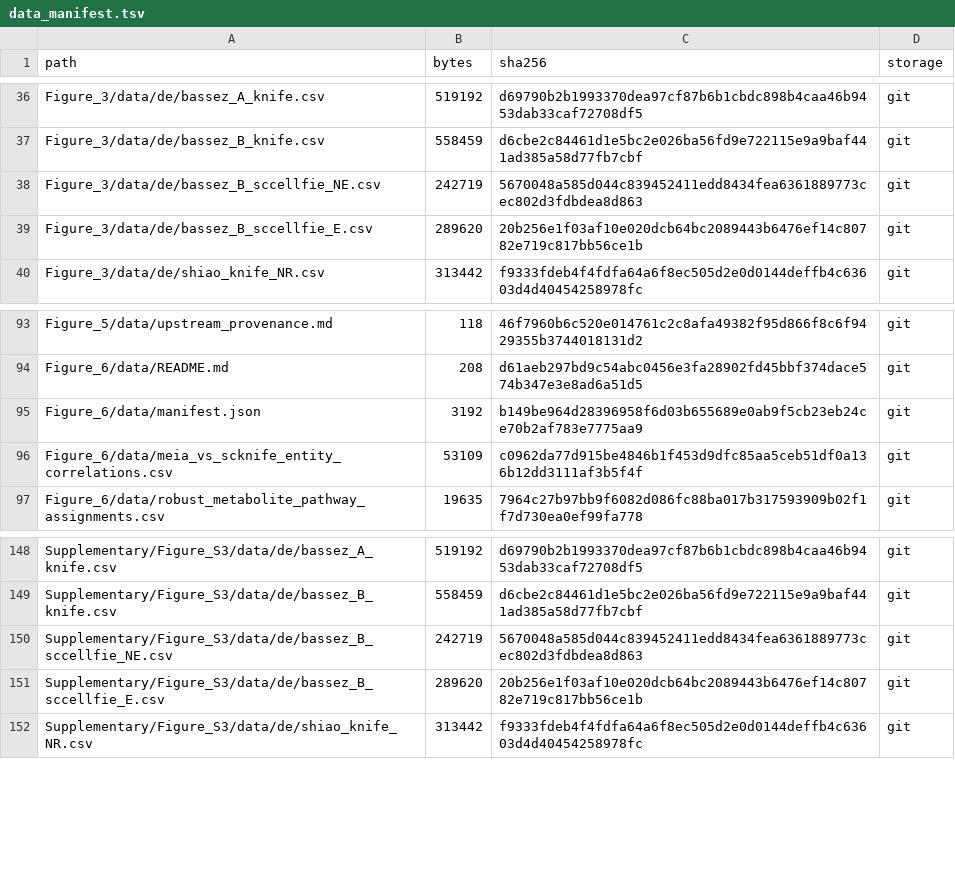
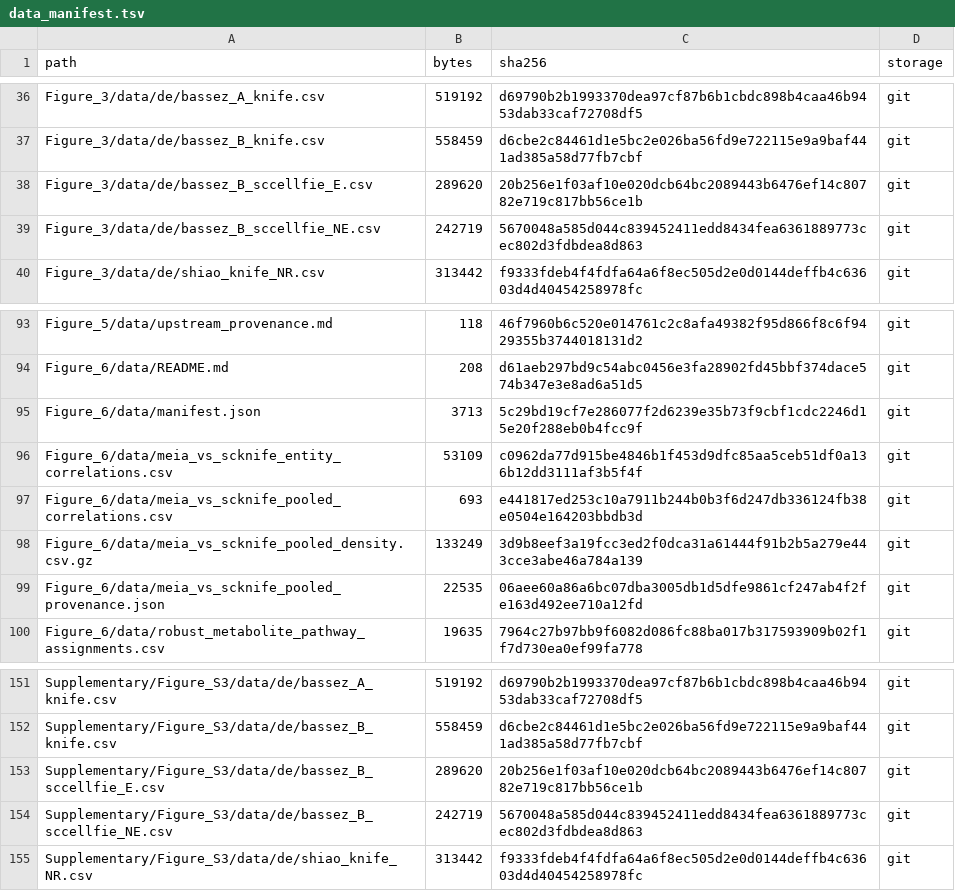
Before and after one commit to bernadettem03/scKNIFE-single-cell-Knowledge-guided-Network-Inference-for-Functional-Estimation, a TSV file: data_manifest.tsv, drawn as a sheet; only a part is shown, gaps mark what is left out.

Commit message:
Update Figure 6c pooled score correlations and dotted fitted lines

```diff
--- a/data_manifest.tsv
+++ b/data_manifest.tsv
@@ -37,4 +37,4 @@ Figure_3/data/de/bassez_A_knife.csv	519192	d69790b2b1993370dea97cf87b6b1cbdc898b
 Figure_3/data/de/bassez_B_knife.csv	558459	d6cbe2c84461d1e5bc2e026ba56fd9e722115e9a9baf441ad385a58d77fb7cbf	git
+Figure_3/data/de/bassez_B_sccellfie_E.csv	289620	20b256e1f03af10e020dcb64bc2089443b6476ef14c80782e719c817bb56ce1b	git
 Figure_3/data/de/bassez_B_sccellfie_NE.csv	242719	5670048a585d044c839452411edd8434fea6361889773cec802d3fdbdea8d863	git
-Figure_3/data/de/bassez_B_sccellfie_E.csv	289620	20b256e1f03af10e020dcb64bc2089443b6476ef14c80782e719c817bb56ce1b	git
 Figure_3/data/de/shiao_knife_NR.csv	313442	f9333fdeb4f4fdfa64a6f8ec505d2e0d0144deffb4c63603d4d40454258978fc	git
@@ -94,4 +94,7 @@ Figure_5/data/upstream_provenance.md	118	46f7960b6c520e014761c2c8afa49382f95d866
 Figure_6/data/README.md	208	d61aeb297bd9c54abc0456e3fa28902fd45bbf374dace574b347e3e8ad6a51d5	git
-Figure_6/data/manifest.json	3192	b149be964d28396958f6d03b655689e0ab9f5cb23eb24ce70b2af783e7775aa9	git
+Figure_6/data/manifest.json	3713	5c29bd19cf7e286077f2d6239e35b73f9cbf1cdc2246d15e20f288eb0b4fcc9f	git
 Figure_6/data/meia_vs_scknife_entity_correlations.csv	53109	c0962da77d915be4846b1f453d9dfc85aa5ceb51df0a136b12dd3111af3b5f4f	git
+Figure_6/data/meia_vs_scknife_pooled_correlations.csv	693	e441817ed253c10a7911b244b0b3f6d247db336124fb38e0504e164203bbdb3d	git
+Figure_6/data/meia_vs_scknife_pooled_density.csv.gz	133249	3d9b8eef3a19fcc3ed2f0dca31a61444f91b2b5a279e443cce3abe46a784a139	git
+Figure_6/data/meia_vs_scknife_pooled_provenance.json	22535	06aee60a86a6bc07dba3005db1d5dfe9861cf247ab4f2fe163d492ee710a12fd	git
 Figure_6/data/robust_metabolite_pathway_assignments.csv	19635	7964c27b97bb9f6082d086fc88ba017b317593909b02f1f7d730ea0ef99fa778	git
@@ -149,4 +152,4 @@ Supplementary/Figure_S3/data/de/bassez_A_knife.csv	519192	d69790b2b1993370dea97c
 Supplementary/Figure_S3/data/de/bassez_B_knife.csv	558459	d6cbe2c84461d1e5bc2e026ba56fd9e722115e9a9baf441ad385a58d77fb7cbf	git
+Supplementary/Figure_S3/data/de/bassez_B_sccellfie_E.csv	289620	20b256e1f03af10e020dcb64bc2089443b6476ef14c80782e719c817bb56ce1b	git
 Supplementary/Figure_S3/data/de/bassez_B_sccellfie_NE.csv	242719	5670048a585d044c839452411edd8434fea6361889773cec802d3fdbdea8d863	git
-Supplementary/Figure_S3/data/de/bassez_B_sccellfie_E.csv	289620	20b256e1f03af10e020dcb64bc2089443b6476ef14c80782e719c817bb56ce1b	git
 Supplementary/Figure_S3/data/de/shiao_knife_NR.csv	313442	f9333fdeb4f4fdfa64a6f8ec505d2e0d0144deffb4c63603d4d40454258978fc	git
```
Also changed, not shown: 19 other files.
